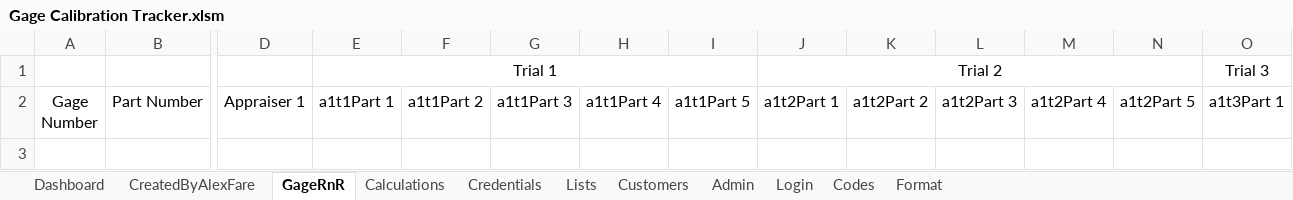
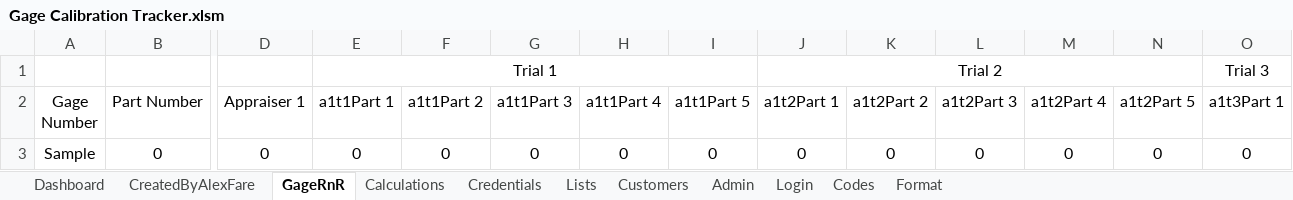
Before and after one commit to alexfare/GageCalibrationTracker, an Excel workbook: Gage Calibration Tracker.xlsm, sheet GageRnR, drawn as a sheet; only a part is shown, gaps mark what is left out; values as stored, in another font and other column widths than the file's, no borders; table styles not drawn; rows hold the shown columns only; the diff names each change by its address in the sheet, - before the commit and + after, or states it on an @@ line.

Commit message:
v3.14.3
' Menu now refreshes once you update.
' Deleted duplicate datasets with duplicate names to prevent errors.
' Updated Gage R&R Menu.
' Fixed start up crash - Due to unused dataset causing errors.
' Fixed GageR&R Add Issue

```diff
--- a/Gage Calibration Tracker.xlsm (sheet GageRnR)
+++ b/Gage Calibration Tracker.xlsm (sheet GageRnR)
+row 3: Sample | 0 | 0 | 0 | 0 | 0 | 0 | 0 | 0 | 0 | 0 | 0 | 0 | 0
```
Also changed, not shown: sheet Admin, 3 other files.
